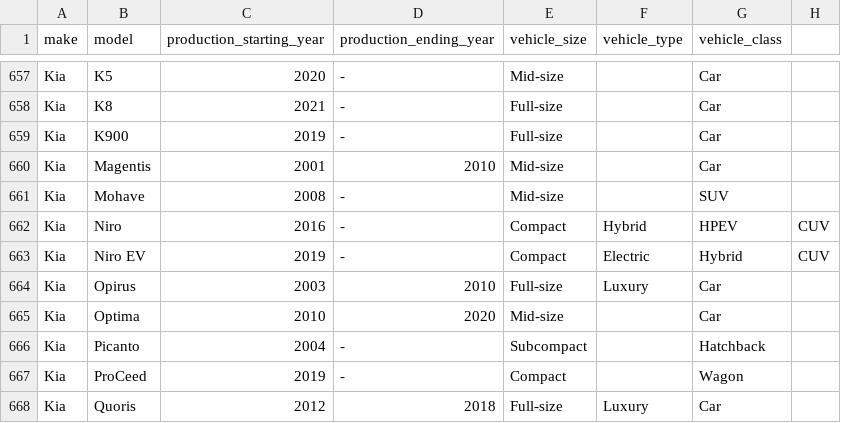
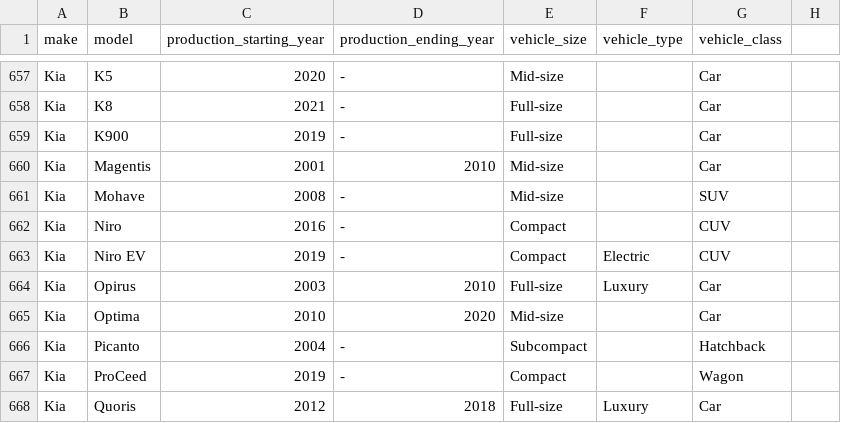
Before and after one commit to djc00p/trutouch, a CSV file: lib/vehicle_list.csv, drawn as a sheet; only a part is shown, gaps mark what is left out.

Commit message:
Edit Vehicle list

```diff
--- a/lib/vehicle_list.csv
+++ b/lib/vehicle_list.csv
@@ -661,4 +661,4 @@ Kia,Magentis,2001,2010,Mid-size,,Car
 Kia,Mohave,2008,-,Mid-size,,SUV
-Kia,Niro,2016,-,Compact,Hybrid,HPEV,CUV
-Kia,Niro EV,2019,-,Compact,Electric,Hybrid,CUV
+Kia,Niro,2016,-,Compact,,CUV
+Kia,Niro EV,2019,-,Compact,Electric,CUV
 Kia,Opirus,2003,2010,Full-size,Luxury,Car
```
